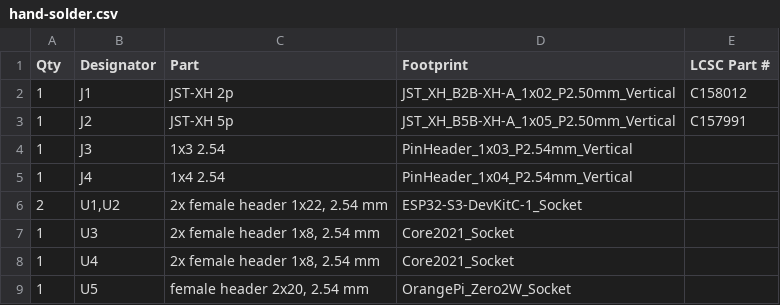
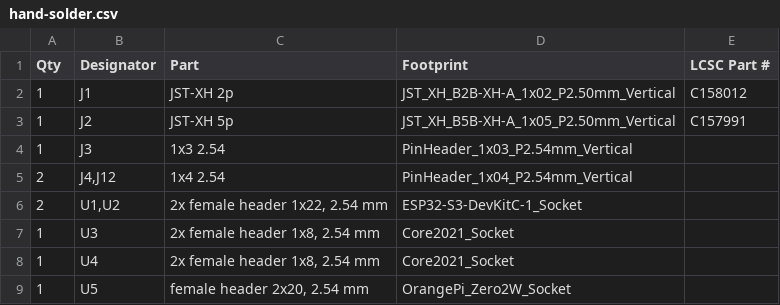
Before and after one commit to TheRaviolimeister/LR2021-Node, a CSV file: hardware/carrier/fabrication/hand-solder.csv, drawn as a sheet.

```diff
--- a/hardware/carrier/fabrication/hand-solder.csv
+++ b/hardware/carrier/fabrication/hand-solder.csv
@@ -4,3 +4,3 @@ Qty,Designator,Part,Footprint,LCSC Part #
 1,J3,1x3 2.54,PinHeader_1x03_P2.54mm_Vertical,
-1,J4,1x4 2.54,PinHeader_1x04_P2.54mm_Vertical,
+2,"J4,J12",1x4 2.54,PinHeader_1x04_P2.54mm_Vertical,
 2,"U1,U2","2x female header 1x22, 2.54 mm",ESP32-S3-DevKitC-1_Socket,
```
Also changed, not shown: hardware/carrier/fabrication/bom.csv, hardware/carrier/fabrication/cpl.csv, 13 other files.
